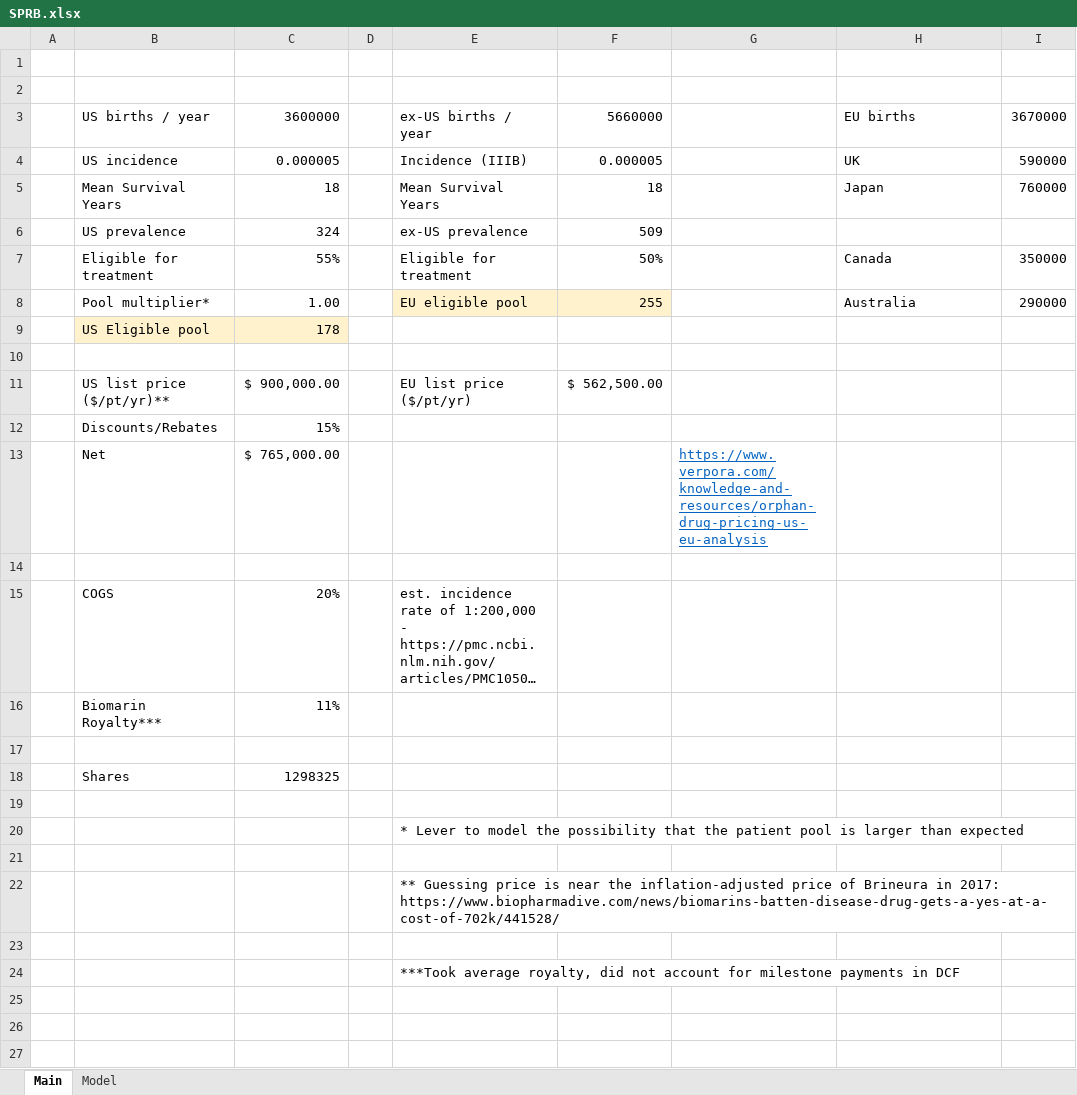
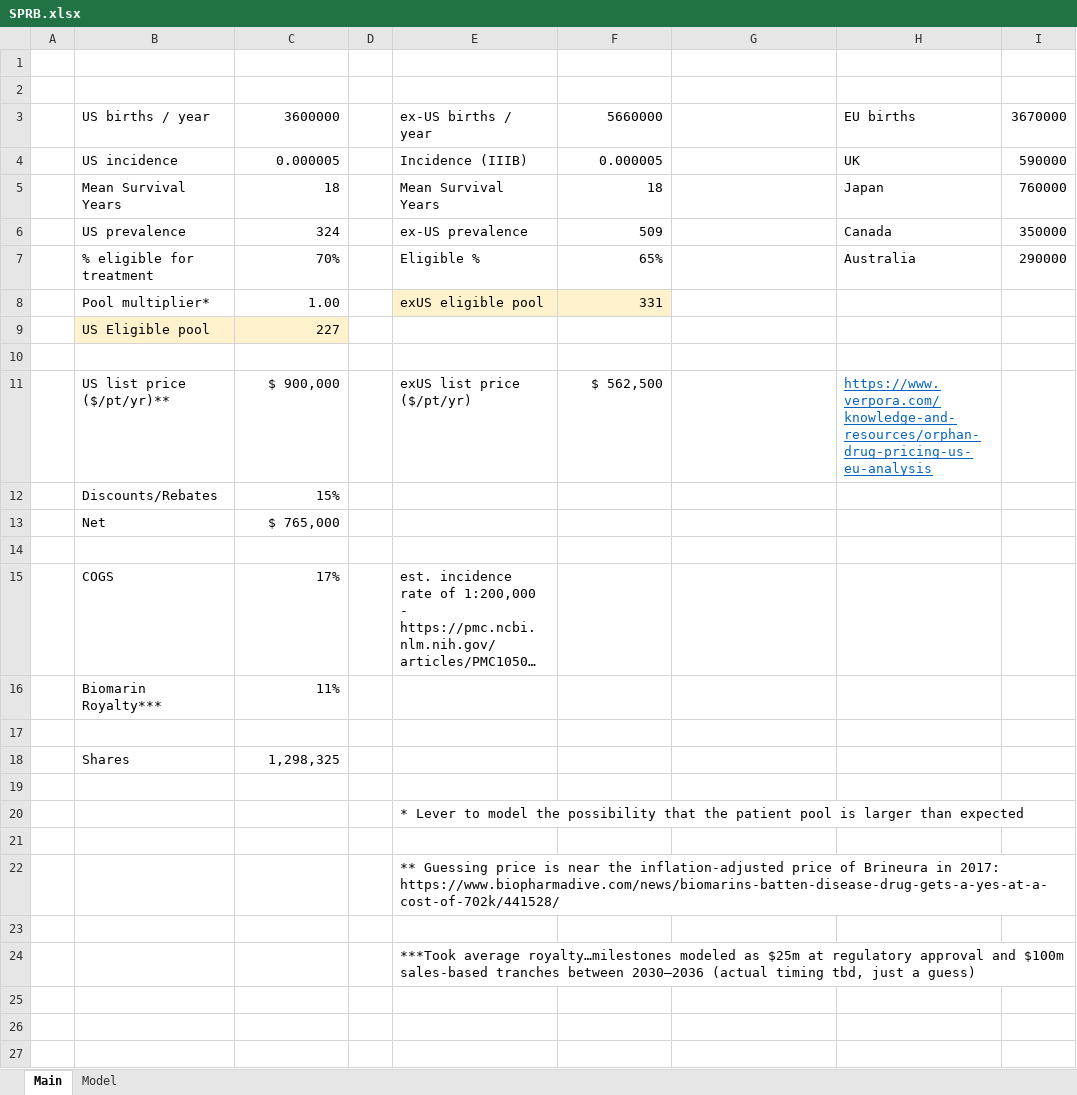
Before and after one commit to lc/models, an Excel workbook: SPRB.xlsx, sheet Main, drawn as a sheet; only a part is shown; long unchanged cells end in …; values as stored, in another font and other column widths than the file's, no borders; charts and pictures not drawn; removed rows and columns are numbered as before the commit, all else as after; the diff names each change by its address in the sheet, - before the commit and + after, or states it on an @@ line.

```diff
--- a/SPRB.xlsx (sheet Main)
+++ b/SPRB.xlsx (sheet Main)
-H6: (empty)
+H6: Canada
-I6: (empty)
+I6: 350000
-row 7:  | Eligible for treatment | 55% |  | Eligible for treatment | 50% |  | Canada | 350000
-row 8:  | Pool multiplier* | 1.00 |  | EU eligible pool | 255 |  | Australia | 290000
-row 9:  | US Eligible pool | 178
+row 7:  | % eligible for treatment | 70% |  | Eligible % | 65% |  | Australia | 290000
+row 8:  | Pool multiplier* | 1.00 |  | exUS eligible pool | 331
+row 9:  | US Eligible pool | 227
-row 11:  | US list price ($/pt/yr)** | $ 900,000.00 |  | EU list price ($/pt/yr) | $ 562,500.00
+row 11:  | US list price ($/pt/yr)** | $ 900,000 |  | exUS list price ($/pt/yr) | $ 562,500 |  | https://www.verpora.com/knowledge-and-resources/orphan-drug-pricing-us-eu-analysis
-row 13:  | Net | $ 765,000.00 |  |  |  | https://www.verpora.com/knowledge-and-resources/orphan-drug-pricing-us-eu-analysis
+row 13:  | Net | $ 765,000
-C15: 20%
+C15: 17%
-C18: 1298325
+C18: 1,298,325
-E24: ***Took average royalty, did not account for milestone payments in DCF
+E24: ***Took average royalty…milestones modeled as $25m at regulatory approval and $100m sales-based tranches between 2030–2036 (actual timing tbd, just a guess)
```
Also changed, not shown: sheet Model.
